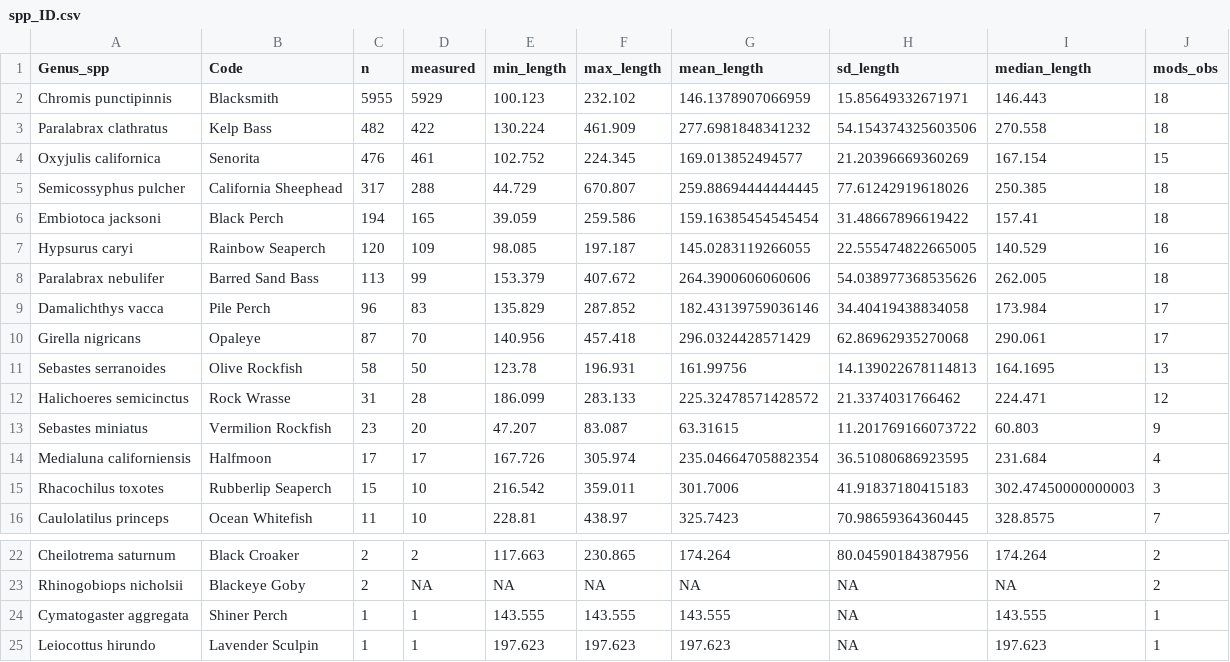
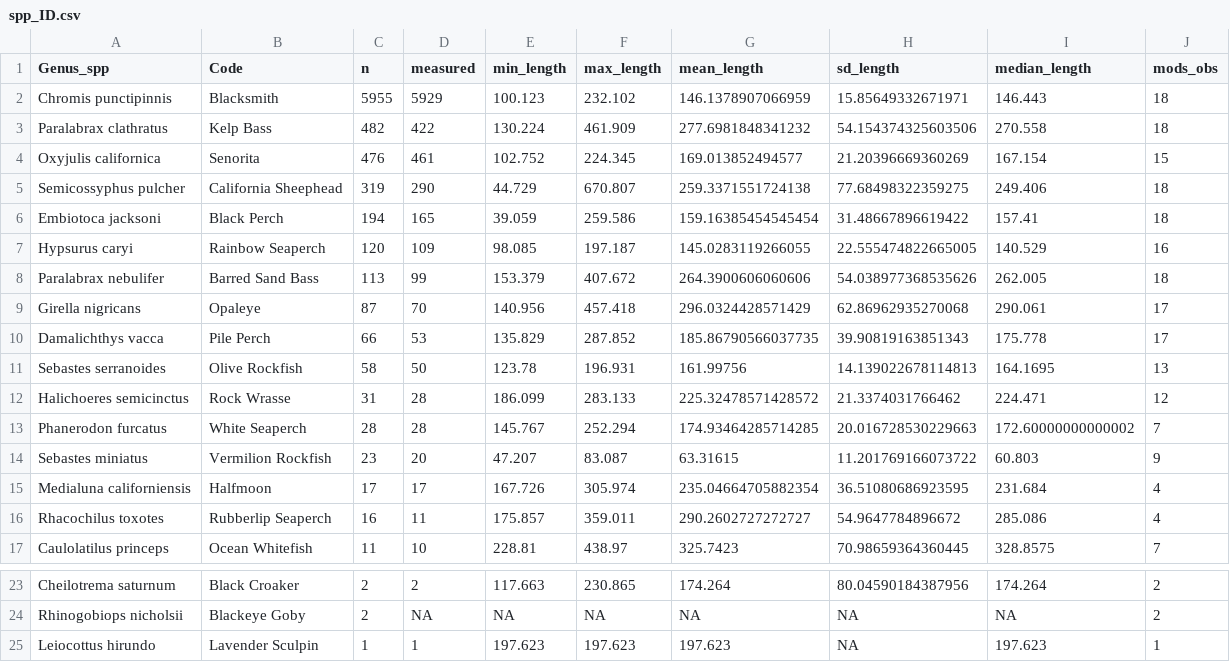
Before and after one commit to ClaisseLab/Peak-Performance, a CSV file: tables/spp_ID.csv, drawn as a sheet; only a part is shown, gaps mark what is left out.

```diff
--- a/tables/spp_ID.csv
+++ b/tables/spp_ID.csv
@@ -4,3 +4,3 @@ Paralabrax clathratus,Kelp Bass,482,422,130.224,461.909,277.6981848341232,54.154
 Oxyjulis californica,Senorita,476,461,102.752,224.345,169.013852494577,21.20396669360269,167.154,15
-Semicossyphus pulcher,California Sheephead,317,288,44.729,670.807,259.88694444444445,77.61242919618026,250.385,18
+Semicossyphus pulcher,California Sheephead,319,290,44.729,670.807,259.3371551724138,77.68498322359275,249.406,18
 Embiotoca jacksoni,Black Perch,194,165,39.059,259.586,159.16385454545454,31.48667896619422,157.41,18
@@ -8,9 +8,10 @@ Hypsurus caryi,Rainbow Seaperch,120,109,98.085,197.187,145.0283119266055,22.5554
 Paralabrax nebulifer,Barred Sand Bass,113,99,153.379,407.672,264.3900606060606,54.038977368535626,262.005,18
-Damalichthys vacca,Pile Perch,96,83,135.829,287.852,182.43139759036146,34.40419438834058,173.984,17
 Girella nigricans,Opaleye,87,70,140.956,457.418,296.0324428571429,62.86962935270068,290.061,17
+Damalichthys vacca,Pile Perch,66,53,135.829,287.852,185.86790566037735,39.90819163851343,175.778,17
 Sebastes serranoides,Olive Rockfish,58,50,123.78,196.931,161.99756,14.139022678114813,164.1695,13
 Halichoeres semicinctus,Rock Wrasse,31,28,186.099,283.133,225.32478571428572,21.3374031766462,224.471,12
+Phanerodon furcatus,White Seaperch,28,28,145.767,252.294,174.93464285714285,20.016728530229663,172.60000000000002,7
 Sebastes miniatus,Vermilion Rockfish,23,20,47.207,83.087,63.31615,11.201769166073722,60.803,9
 Medialuna californiensis,Halfmoon,17,17,167.726,305.974,235.04664705882354,36.51080686923595,231.684,4
-Rhacochilus toxotes,Rubberlip Seaperch,15,10,216.542,359.011,301.7006,41.91837180415183,302.47450000000003,3
+Rhacochilus toxotes,Rubberlip Seaperch,16,11,175.857,359.011,290.2602727272727,54.9647784896672,285.086,4
 Caulolatilus princeps,Ocean Whitefish,11,10,228.81,438.97,325.7423,70.98659364360445,328.8575,7
@@ -23,3 +24,2 @@ Cheilotrema saturnum,Black Croaker,2,2,117.663,230.865,174.264,80.04590184387956
 Rhinogobiops nicholsii,Blackeye Goby,2,NA,NA,NA,NA,NA,NA,2
-Cymatogaster aggregata,Shiner Perch,1,1,143.555,143.555,143.555,NA,143.555,1
 Leiocottus hirundo,Lavender Sculpin,1,1,197.623,197.623,197.623,NA,197.623,1
```
Also changed, not shown: tables/dens_sp_ht.csv, tables/spp_rich_block.csv, 39 other files.
